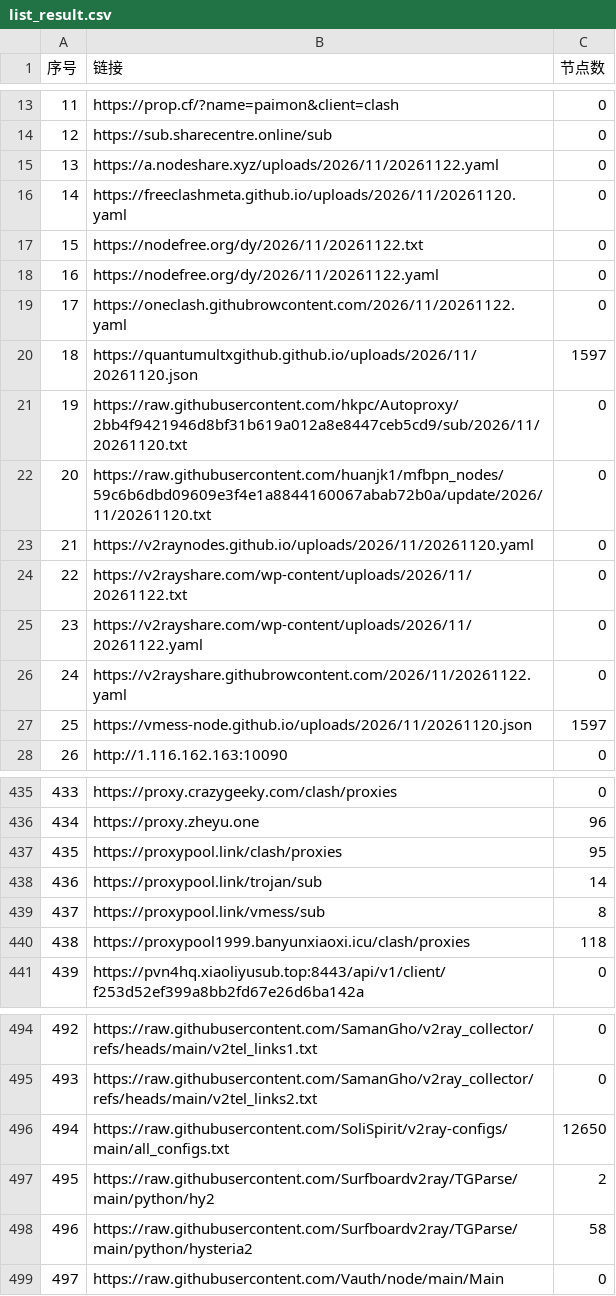
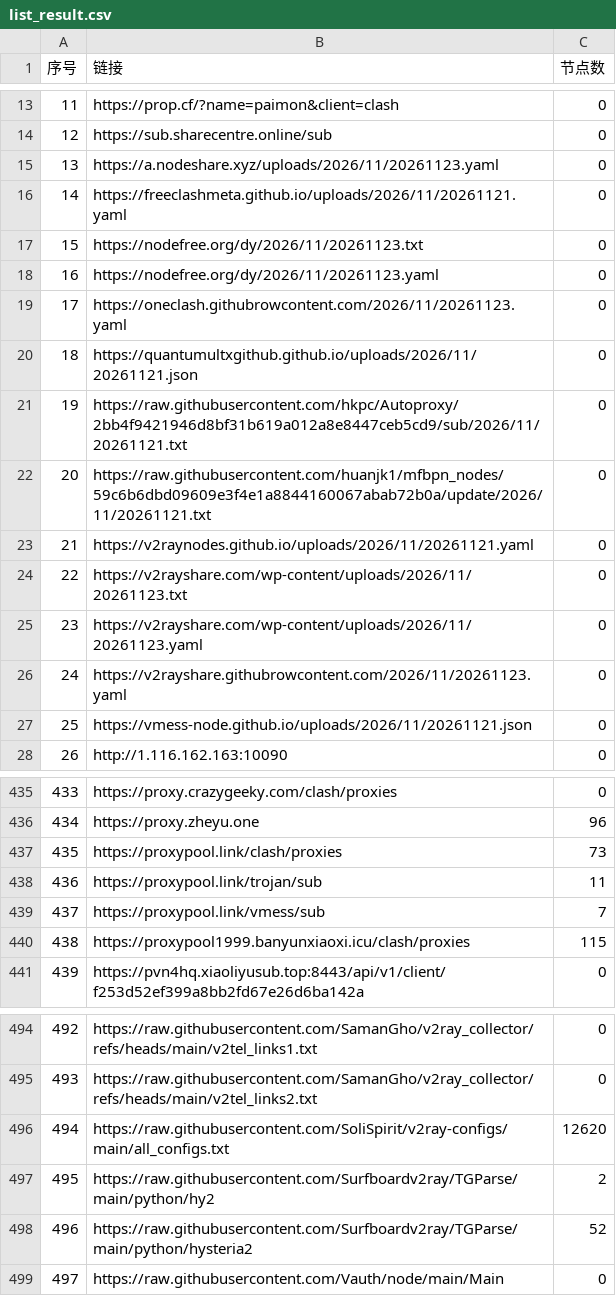
Before and after one commit to x-isd/pachong-tom, a CSV file: list_result.csv, drawn as a sheet; only a part is shown, gaps mark what is left out; the diff covers the shown part only.

```diff
--- a/list_result.csv
+++ b/list_result.csv
@@ -14,15 +14,15 @@
 12, https://sub.sharecentre.online/sub,0
-13,https://a.nodeshare.xyz/uploads/2026/11/20261122.yaml,0
-14,https://freeclashmeta.github.io/uploads/2026/11/20261120.yaml,0
-15,https://nodefree.org/dy/2026/11/20261122.txt,0
-16,https://nodefree.org/dy/2026/11/20261122.yaml,0
-17,https://oneclash.githubrowcontent.com/2026/11/20261122.yaml,0
-18,https://quantumultxgithub.github.io/uploads/2026/11/20261120.json,1597
-19,https://raw.githubusercontent.com/hkpc/Autoproxy/2bb4f9421946d8bf31b619a012a8e8447ceb5cd9/sub/2026/11/20261120.txt,0
-20,https://raw.githubusercontent.com/huanjk1/mfbpn_nodes/59c6b6dbd09609e3f4e1a8844160067abab72b0a/update/2026/11/20261120.txt,0
-21,https://v2raynodes.github.io/uploads/2026/11/20261120.yaml,0
-22,https://v2rayshare.com/wp-content/uploads/2026/11/20261122.txt,0
-23,https://v2rayshare.com/wp-content/uploads/2026/11/20261122.yaml,0
-24,https://v2rayshare.githubrowcontent.com/2026/11/20261122.yaml,0
-25,https://vmess-node.github.io/uploads/2026/11/20261120.json,1597
+13,https://a.nodeshare.xyz/uploads/2026/11/20261123.yaml,0
+14,https://freeclashmeta.github.io/uploads/2026/11/20261121.yaml,0
+15,https://nodefree.org/dy/2026/11/20261123.txt,0
+16,https://nodefree.org/dy/2026/11/20261123.yaml,0
+17,https://oneclash.githubrowcontent.com/2026/11/20261123.yaml,0
+18,https://quantumultxgithub.github.io/uploads/2026/11/20261121.json,0
+19,https://raw.githubusercontent.com/hkpc/Autoproxy/2bb4f9421946d8bf31b619a012a8e8447ceb5cd9/sub/2026/11/20261121.txt,0
+20,https://raw.githubusercontent.com/huanjk1/mfbpn_nodes/59c6b6dbd09609e3f4e1a8844160067abab72b0a/update/2026/11/20261121.txt,0
+21,https://v2raynodes.github.io/uploads/2026/11/20261121.yaml,0
+22,https://v2rayshare.com/wp-content/uploads/2026/11/20261123.txt,0
+23,https://v2rayshare.com/wp-content/uploads/2026/11/20261123.yaml,0
+24,https://v2rayshare.githubrowcontent.com/2026/11/20261123.yaml,0
+25,https://vmess-node.github.io/uploads/2026/11/20261121.json,0
 26,http://1.116.162.163:10090,0
@@ -436,6 +436,6 @@
 434,https://proxy.zheyu.one,96
-435,https://proxypool.link/clash/proxies,95
-436,https://proxypool.link/trojan/sub,14
-437,https://proxypool.link/vmess/sub,8
-438,https://proxypool1999.banyunxiaoxi.icu/clash/proxies,118
+435,https://proxypool.link/clash/proxies,73
+436,https://proxypool.link/trojan/sub,11
+437,https://proxypool.link/vmess/sub,7
+438,https://proxypool1999.banyunxiaoxi.icu/clash/proxies,115
 439,https://pvn4hq.xiaoliyusub.top:8443/api/v1/client/f253d52ef399a8bb2fd67e26d6ba142a,0
@@ -495,5 +495,5 @@
 493,https://raw.githubusercontent.com/SamanGho/v2ray_collector/refs/heads/main/v2tel_links2.txt,0
-494,https://raw.githubusercontent.com/SoliSpirit/v2ray-configs/main/all_configs.txt,12650
+494,https://raw.githubusercontent.com/SoliSpirit/v2ray-configs/main/all_configs.txt,12620
 495,https://raw.githubusercontent.com/Surfboardv2ray/TGParse/main/python/hy2,2
-496,https://raw.githubusercontent.com/Surfboardv2ray/TGParse/main/python/hysteria2,58
+496,https://raw.githubusercontent.com/Surfboardv2ray/TGParse/main/python/hysteria2,52
 497,https://raw.githubusercontent.com/Vauth/node/main/Main,0
```
Also changed, not shown: 20 edited cells elsewhere in this file, 37 other files.
